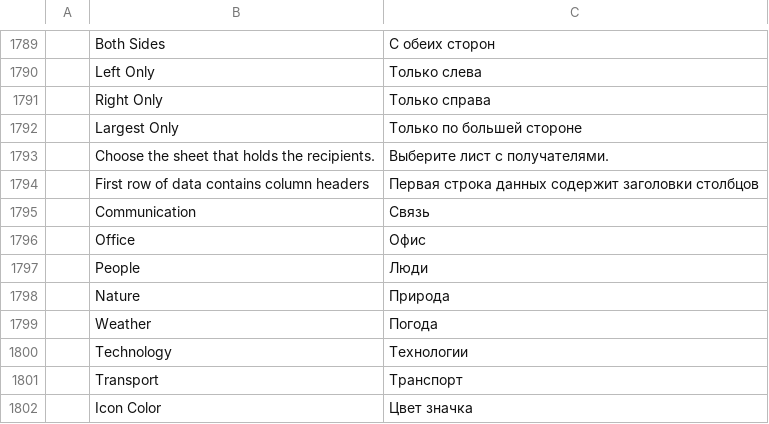
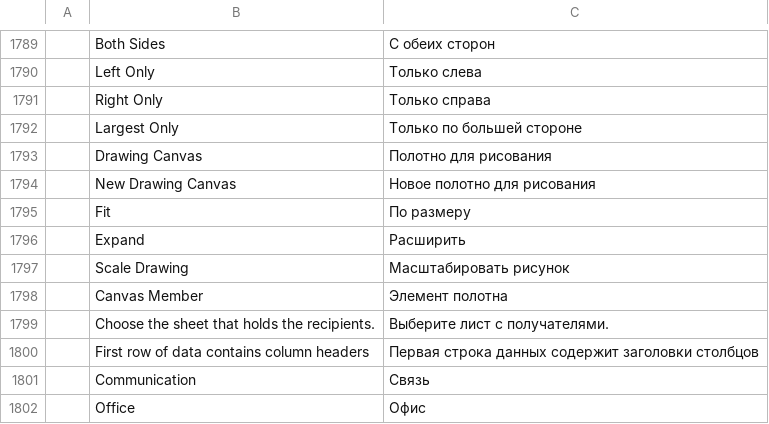
Before and after one commit to 0x-fork/wordcraft, a TSV file: crates/ui-egui/src/i18n/ru.tsv, drawn as a sheet; only a part is shown, gaps mark what is left out; the shorter side is filled out with more unchanged rows; the diff names each change by its address in the sheet, - before the commit and + after, or states it on an @@ line.

```diff
--- a/crates/ui-egui/src/i18n/ru.tsv
+++ b/crates/ui-egui/src/i18n/ru.tsv
+row 1793:  | Drawing Canvas | Полотно для рисования
+row 1794:  | New Drawing Canvas | Новое полотно для рисования
+row 1795:  | Fit | По размеру
+row 1796:  | Expand | Расширить
+row 1797:  | Scale Drawing | Масштабировать рисунок
+row 1798:  | Canvas Member | Элемент полотна
```
Also changed, not shown: crates/ui-egui/src/i18n/es.tsv, crates/ui-egui/src/i18n/et.tsv, 32 other files.
